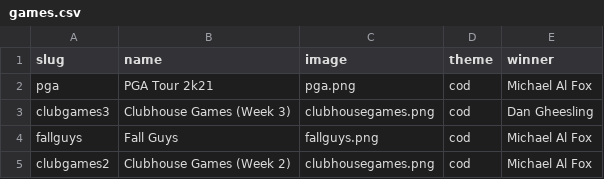
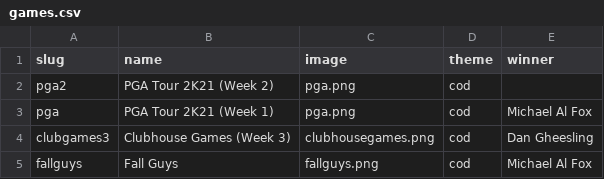
Before and after one commit to bcranton/goldengoblet.net, a CSV file: src/data/games.csv, drawn as a sheet; only a part is shown; the shorter side is filled out with more unchanged rows.

```diff
--- a/src/data/games.csv
+++ b/src/data/games.csv
@@ -1,3 +1,4 @@
 slug,name,image,theme,winner
-pga,PGA Tour 2k21,pga.png,cod,Michael Al Fox
+pga2,PGA Tour 2K21 (Week 2),pga.png,cod,
+pga,PGA Tour 2K21 (Week 1),pga.png,cod,Michael Al Fox,
 clubgames3,Clubhouse Games (Week 3),clubhousegames.png,cod,Dan Gheesling
```
Also changed, not shown: src/data/score.csv.
